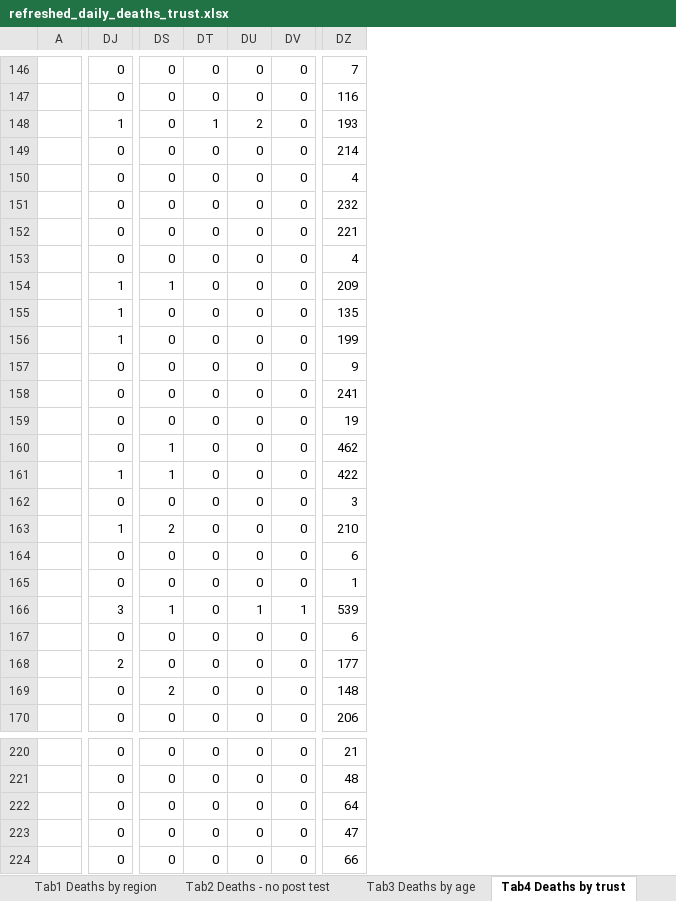
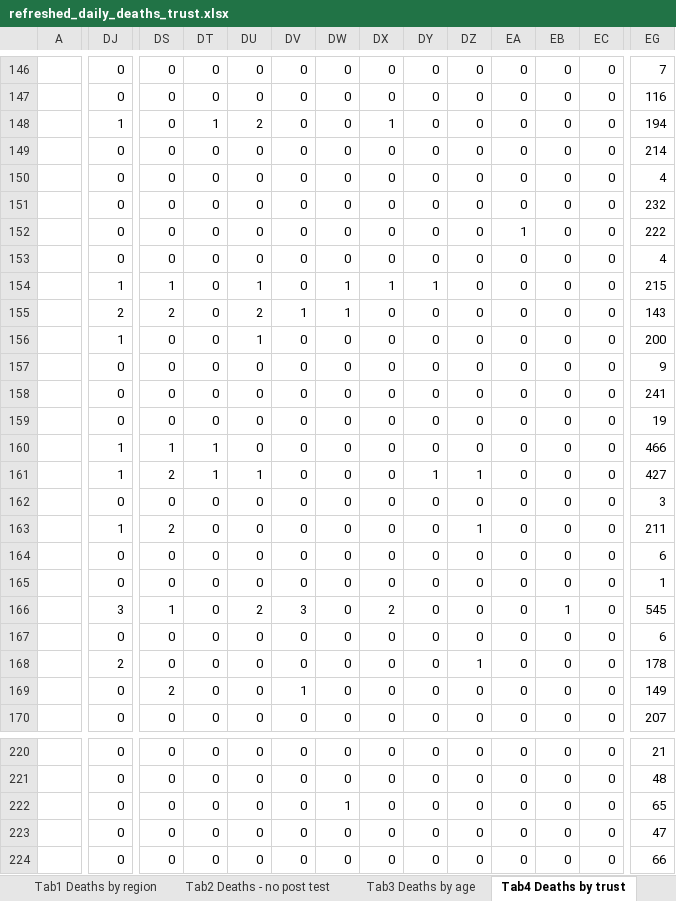
Before and after one commit to psychty/another_covid_repo, an Excel workbook: refreshed_daily_deaths_trust.xlsx, sheet Tab4 Deaths by trust, drawn as a sheet; only a part is shown, gaps mark what is left out; values as stored, in another font and other column widths than the file's, no borders; conditional formats not drawn; addresses are those after the commit; the diff covers the shown part only; the diff names each change by its address in the sheet, - before the commit and + after, or states it on an @@ line.

```diff
--- a/refreshed_daily_deaths_trust.xlsx (sheet Tab4 Deaths by trust)
+++ b/refreshed_daily_deaths_trust.xlsx (sheet Tab4 Deaths by trust)
+column DW, rows 146-170: 0 | 0 | 0 | 0 | 0 | 0 | 0 | 0 | 1 | 1 | 0 | 0 | 0 | 0 | 0 | 0 | 0 | 0 | 0 | 0 | 0 | 0 | 0 | 0 | 0; rows 220-224: 0 | 0 | 1 | 0 | 0
+column DX, rows 146-170: 0 | 0 | 1 | 0 | 0 | 0 | 0 | 0 | 1 | 0 | 0 | 0 | 0 | 0 | 0 | 0 | 0 | 0 | 0 | 0 | 2 | 0 | 0 | 0 | 0; rows 220-224: all 0
+column DY, rows 146-170: 0 | 0 | 0 | 0 | 0 | 0 | 0 | 0 | 1 | 0 | 0 | 0 | 0 | 0 | 0 | 1 | 0 | 0 | 0 | 0 | 0 | 0 | 0 | 0 | 0; rows 220-224: all 0
+column DZ, rows 146-170: 0 | 0 | 0 | 0 | 0 | 0 | 0 | 0 | 0 | 0 | 0 | 0 | 0 | 0 | 0 | 1 | 0 | 1 | 0 | 0 | 0 | 0 | 1 | 0 | 0; rows 220-224: all 0
+column EA, rows 146-170: 0 | 0 | 0 | 0 | 0 | 0 | 1 | 0 | 0 | 0 | 0 | 0 | 0 | 0 | 0 | 0 | 0 | 0 | 0 | 0 | 0 | 0 | 0 | 0 | 0; rows 220-224: all 0
+column EB, rows 146-170: 0 | 0 | 0 | 0 | 0 | 0 | 0 | 0 | 0 | 0 | 0 | 0 | 0 | 0 | 0 | 0 | 0 | 0 | 0 | 0 | 1 | 0 | 0 | 0 | 0; rows 220-224: all 0
+column EC, rows 146-170: all 0; rows 220-224: all 0
-EG148: 193
+EG148: 194
-EG152: 221
+EG152: 222
-DU154: 0
+DU154: 1
-EG154: 209
+EG154: 215
-DJ155: 1
+DJ155: 2
-DS155: 0
+DS155: 2
-DU155: 0
+DU155: 2
-DV155: 0
+DV155: 1
-EG155: 135
+EG155: 143
-DU156: 0
+DU156: 1
-EG156: 199
+EG156: 200
-DJ160: 0
+DJ160: 1
-DT160:DT161: 0
+DT160:DT161: 1
-EG160: 462
+EG160: 466
-DS161: 1
+DS161: 2
-DU161: 0
+DU161: 1
-EG161: 422
+EG161: 427
-EG163: 210
+EG163: 211
-DU166: 1
+DU166: 2
-DV166: 1
+DV166: 3
-EG166: 539
+EG166: 545
-EG168: 177
+EG168: 178
-DV169: 0
+DV169: 1
-EG169: 148
+EG169: 149
-EG170: 206
+EG170: 207
-EG222: 64
+EG222: 65
```
Also changed, not shown: 195 edited cells elsewhere in this sheet, sheet Tab1 Deaths by region, sheet Tab2 Deaths - no post test, sheet Tab3 Deaths by age, sheet Contents, sheet Fig1 All deaths, charts or pictures, 26 other files.
